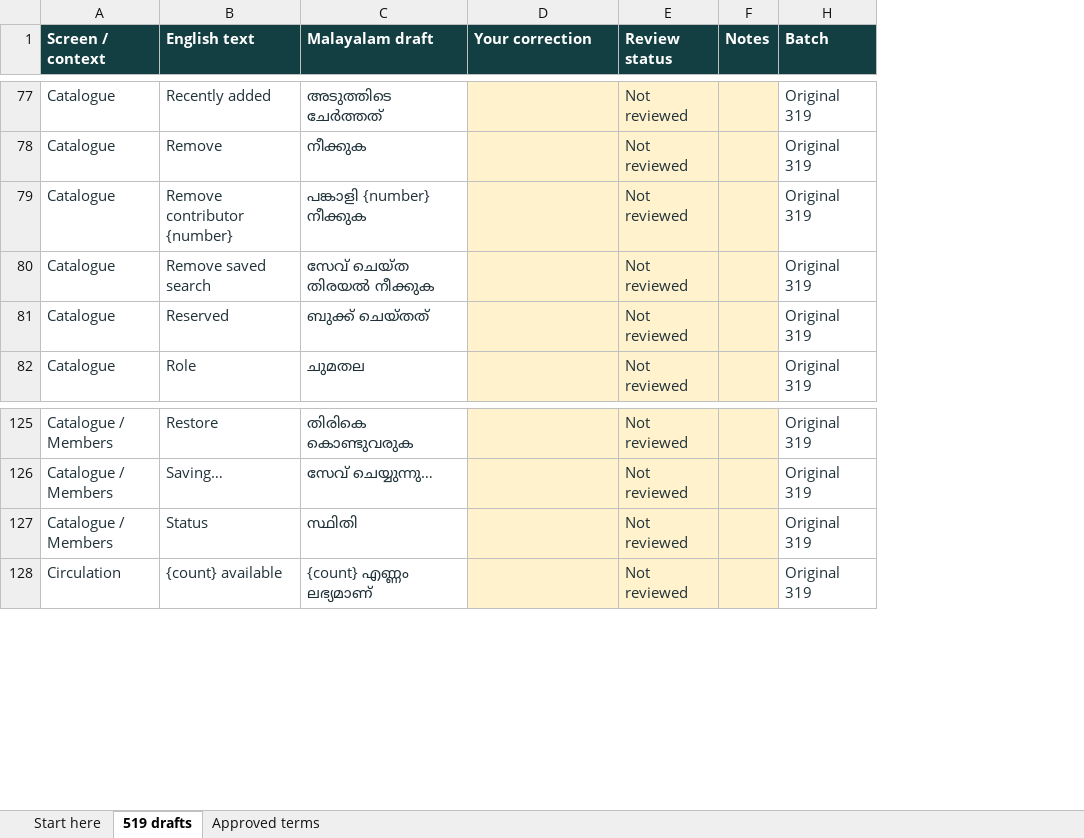
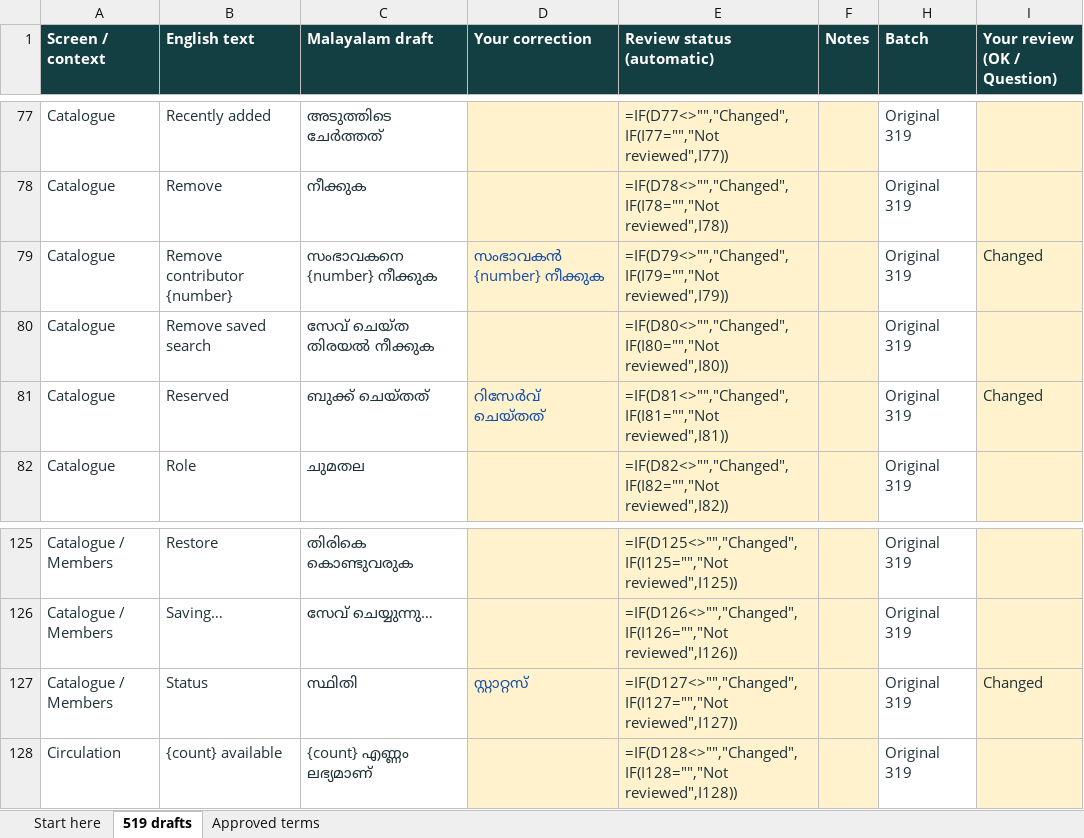
Before and after one commit to melvinvarghese/Pusthakam, an Excel workbook: docs/translations/Pusthakam_Malayalam_Drafts_519.xlsx, sheet 519 drafts, drawn as a sheet; only a part is shown, gaps mark what is left out; values as stored, in another font and other column widths than the file's, no borders; formulas without a stored value are shown as written; table styles not drawn; removed rows and columns are numbered as before the commit, all else as after; the diff covers the shown part only; the diff names each change by its address in the sheet, - before the commit and + after, or states it on an @@ line.

```diff
--- a/docs/translations/Pusthakam_Malayalam_Drafts_519.xlsx (sheet 519 drafts)
+++ b/docs/translations/Pusthakam_Malayalam_Drafts_519.xlsx (sheet 519 drafts)
-column E (Review status), rows 77-82: all Not reviewed; rows 125-128: all Not reviewed
+column E (Review status (automatic)), rows 77-82: =IF(D77<>"","Changed",IF(I77="","Not reviewed",I77)) | =IF(D78<>"","Changed",IF(I78="","Not reviewed",I78)) | =IF(D79<>"","Changed",IF(I79="","Not reviewed",I79)) | =IF(D80<>"","Changed",IF(I80="","Not reviewed",I80)) | =IF(D81<>"","Changed",IF(I81="","Not reviewed",I81)) | =IF(D82<>"","Changed",IF(I82="","Not reviewed",I82)); rows 125-128: =IF(D125<>"","Changed",IF(I125="","Not reviewed",I125)) | =IF(D126<>"","Changed",IF(I126="","Not reviewed",I126)) | =IF(D127<>"","Changed",IF(I127="","Not reviewed",I127)) | =IF(D128<>"","Changed",IF(I128="","Not reviewed",I128))
+column I (Your review (OK / Question)), rows 79-81: Changed |  | Changed; row 127: Changed
-C79 (Malayalam draft): പങ്കാളി {number} നീക്കുക
+C79 (Malayalam draft): സംഭാവകനെ {number} നീക്കുക
-D79 (Your correction): (empty)
+D79 (Your correction): സംഭാവകൻ {number} നീക്കുക
-D81 (Your correction): (empty)
+D81 (Your correction): റിസേർവ് ചെയ്തത്
-D127 (Your correction): (empty)
+D127 (Your correction): സ്റ്റാറ്റസ്
```
Also changed, not shown: 13 edited cells elsewhere in this sheet, sheet Start here, docs/translations/Pusthakam_Malayalam_Drafts_319.xlsx, 31 other files.
